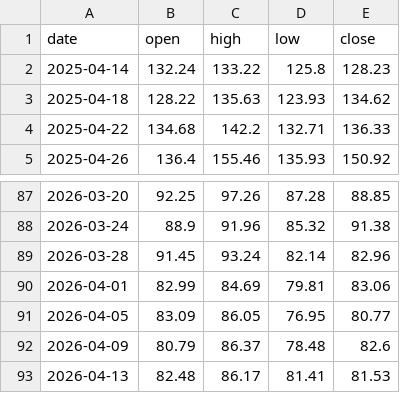
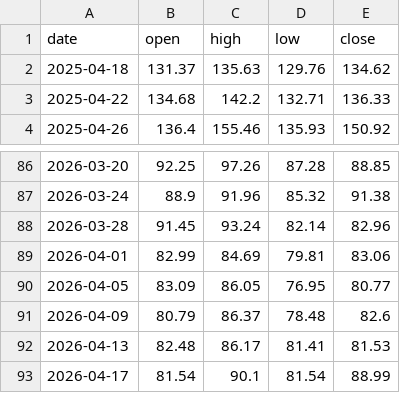
Before and after one commit to brisklm/basic-coin-prediction-node, a CSV file: data/price_data.csv, drawn as a sheet; only a part is shown, gaps mark what is left out.

```diff
--- a/data/price_data.csv
+++ b/data/price_data.csv
@@ -1,4 +1,3 @@
 date,open,high,low,close
-2025-04-14,132.24,133.22,125.8,128.23
-2025-04-18,128.22,135.63,123.93,134.62
+2025-04-18,131.37,135.63,129.76,134.62
 2025-04-22,134.68,142.2,132.71,136.33
@@ -93 +92,2 @@ date,open,high,low,close
 2026-04-13,82.48,86.17,81.41,81.53
+2026-04-17,81.54,90.1,81.54,88.99
```
